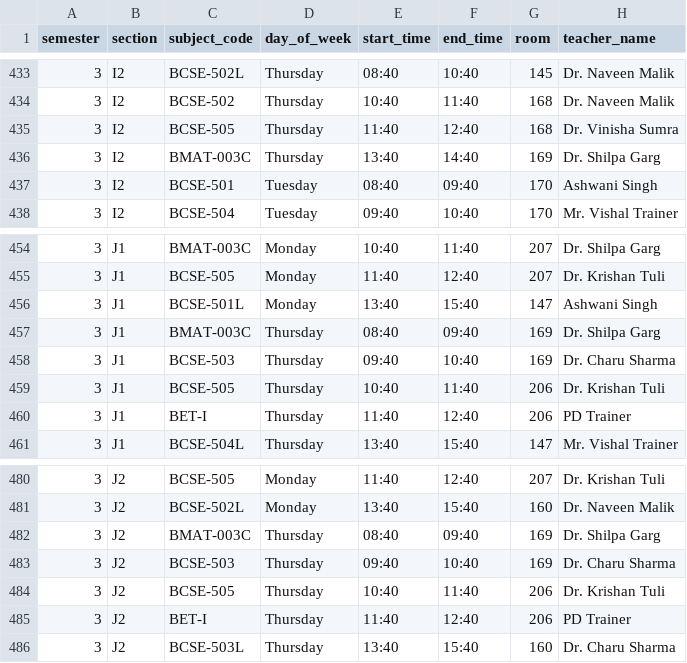
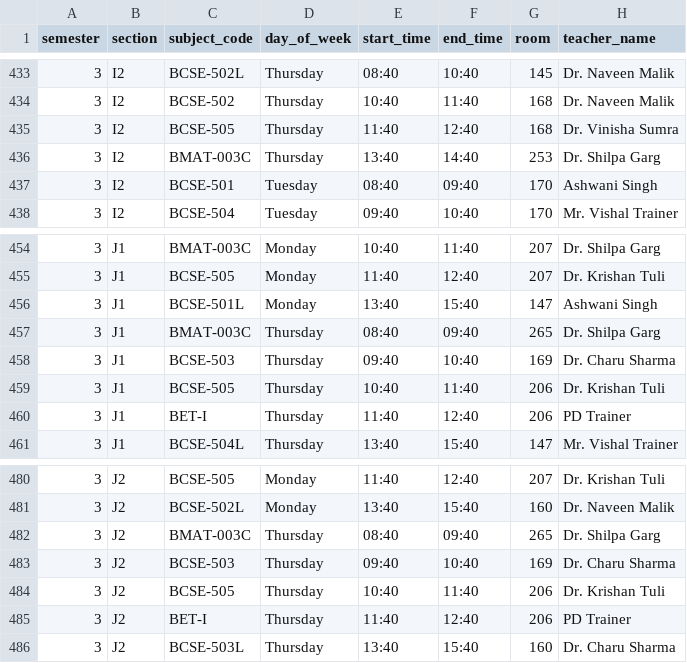
Before and after one commit to 1shivam3/ai-campus-copilot, a CSV file: academic-data/timetable.csv, drawn as a sheet; only a part is shown, gaps mark what is left out; the diff covers the shown part only.

```diff
--- a/academic-data/timetable.csv
+++ b/academic-data/timetable.csv
@@ -435,3 +435,3 @@
 3,I2,BCSE-505,Thursday,11:40,12:40,168,Dr. Vinisha Sumra
-3,I2,BMAT-003C,Thursday,13:40,14:40,169,Dr. Shilpa Garg
+3,I2,BMAT-003C,Thursday,13:40,14:40,253,Dr. Shilpa Garg
 3,I2,BCSE-501,Tuesday,08:40,09:40,170,Ashwani Singh
@@ -456,3 +456,3 @@
 3,J1,BCSE-501L,Monday,13:40,15:40,147,Ashwani Singh
-3,J1,BMAT-003C,Thursday,08:40,09:40,169,Dr. Shilpa Garg
+3,J1,BMAT-003C,Thursday,08:40,09:40,265,Dr. Shilpa Garg
 3,J1,BCSE-503,Thursday,09:40,10:40,169,Dr. Charu Sharma
@@ -481,3 +481,3 @@
 3,J2,BCSE-502L,Monday,13:40,15:40,160,Dr. Naveen Malik
-3,J2,BMAT-003C,Thursday,08:40,09:40,169,Dr. Shilpa Garg
+3,J2,BMAT-003C,Thursday,08:40,09:40,265,Dr. Shilpa Garg
 3,J2,BCSE-503,Thursday,09:40,10:40,169,Dr. Charu Sharma
```
Also changed, not shown: 5 edited cells elsewhere in this file, 3 other files.
